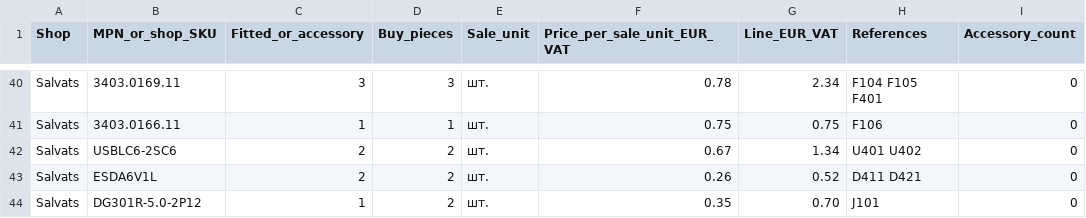
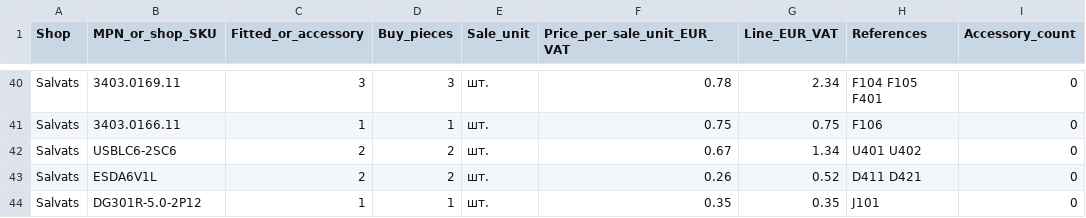
Before and after one commit to nikolajevs/PCB_EU, a CSV file: hardware/PCB_EU/BOM_allocated.csv, drawn as a sheet; only a part is shown, gaps mark what is left out; the diff covers the shown part only; the diff names each change by its address in the sheet, - before the commit and + after, or states it on an @@ line.

```diff
--- a/hardware/PCB_EU/BOM_allocated.csv
+++ b/hardware/PCB_EU/BOM_allocated.csv
-D44 (Buy_pieces): 2
+D44 (Buy_pieces): 1
-G44 (Line_EUR_VAT): 0.70
+G44 (Line_EUR_VAT): 0.35
```
Also changed, not shown: 12 edited cells elsewhere in this file, 19 other files.
